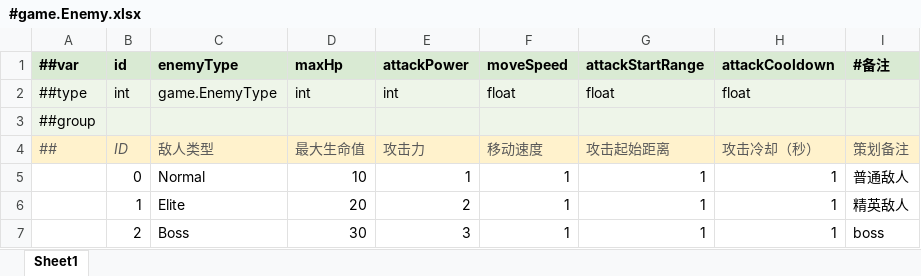
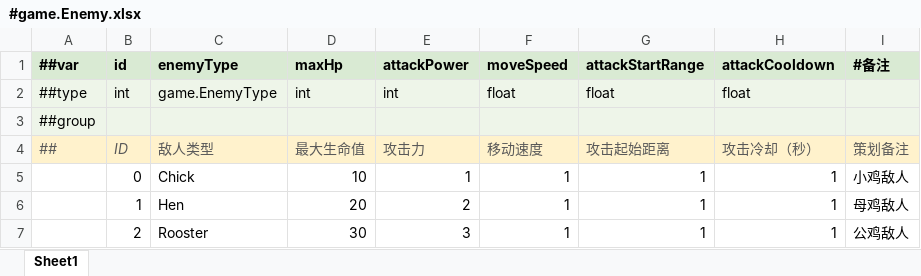
Before and after one commit to abirdlikefish/TuyouGameJam, an Excel workbook: LubanData/Data/#game.Enemy.xlsx, sheet Sheet1, drawn as a sheet; values as stored, in another font and other column widths than the file's, no borders; the diff names each change by its address in the sheet, - before the commit and + after, or states it on an @@ line.

Commit message:
feat: 完善首关战斗装配与鸡类敌人体系
- 以场景标记驱动道路与军队出生装配，并扩充 Army 槽位与首关配置\n- 为敌人、门和武器道具补充 Kinematic Rigidbody2D 查询适配\n- 将敌人身份统一为 Chick、Hen、Rooster，并同步 Luban、Prefab 与知识库

```diff
--- a/LubanData/Data/#game.Enemy.xlsx (sheet Sheet1)
+++ b/LubanData/Data/#game.Enemy.xlsx (sheet Sheet1)
-C5 (enemyType): Normal
+C5 (enemyType): Chick
-I5 (#备注): 普通敌人
+I5 (#备注): 小鸡敌人
-C6 (enemyType): Elite
+C6 (enemyType): Hen
-I6 (#备注): 精英敌人
+I6 (#备注): 母鸡敌人
-C7 (enemyType): Boss
+C7 (enemyType): Rooster
-I7 (#备注): boss
+I7 (#备注): 公鸡敌人
```
Also changed, not shown: LubanData/Data/#game.Army.xlsx, LubanData/Data/__enums__.xlsx, 55 other files.
